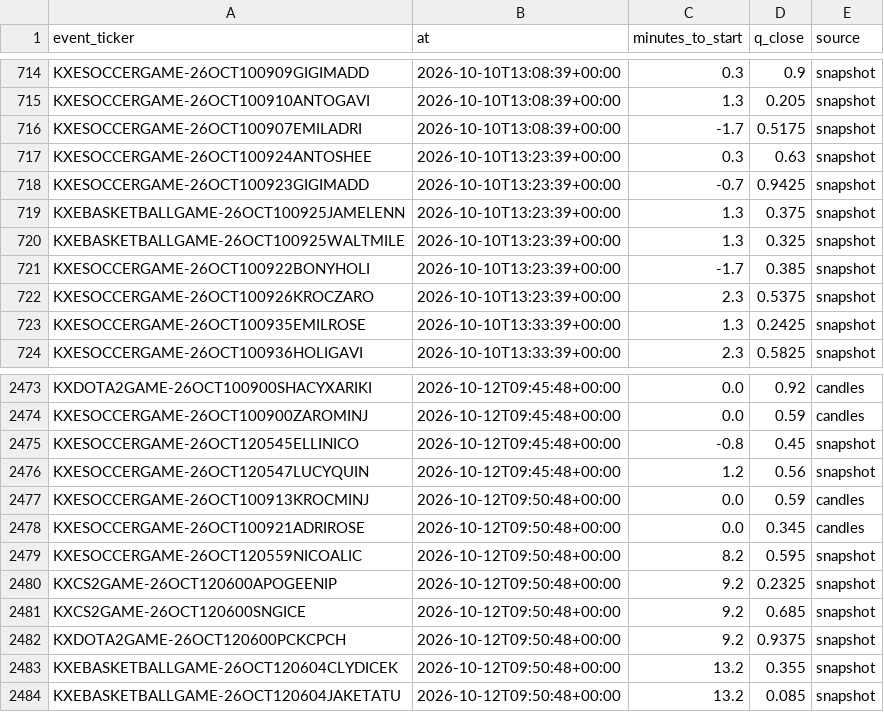
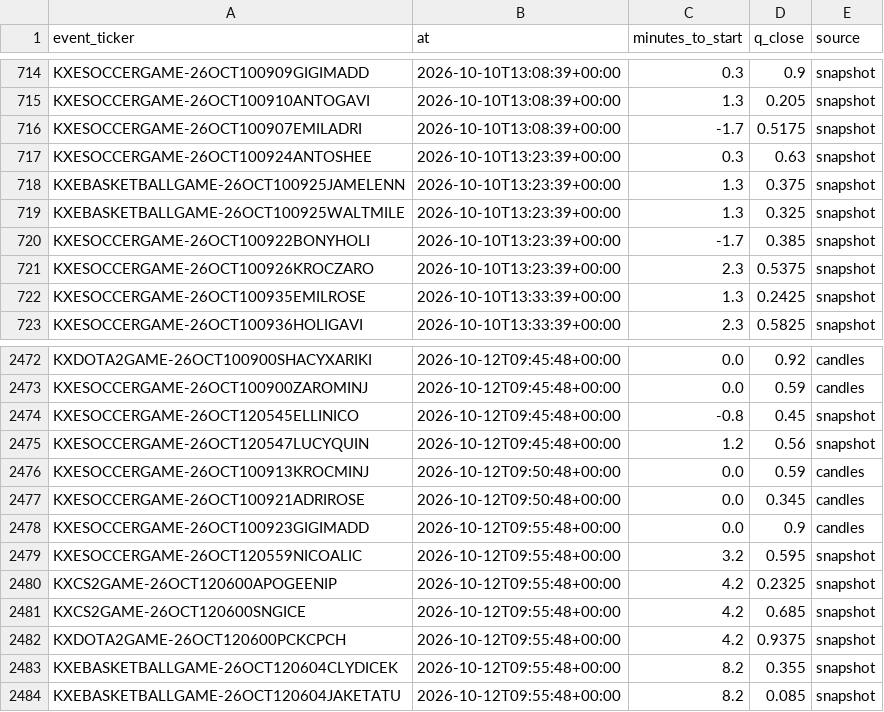
Before and after one commit to nathangin/esports-betting, a CSV file: state/paper/closes.csv, drawn as a sheet; only a part is shown, gaps mark what is left out.

```diff
--- a/state/paper/closes.csv
+++ b/state/paper/closes.csv
@@ -717,3 +717,2 @@ KXESOCCERGAME-26OCT100907EMILADRI,2026-10-10T13:08:39+00:00,-1.7,0.5175,snapshot
 KXESOCCERGAME-26OCT100924ANTOSHEE,2026-10-10T13:23:39+00:00,0.3,0.63,snapshot
-KXESOCCERGAME-26OCT100923GIGIMADD,2026-10-10T13:23:39+00:00,-0.7,0.9425,snapshot
 KXEBASKETBALLGAME-26OCT100925JAMELENN,2026-10-10T13:23:39+00:00,1.3,0.375,snapshot
@@ -2478,7 +2477,8 @@ KXESOCCERGAME-26OCT100913KROCMINJ,2026-10-12T09:50:48+00:00,0.0,0.59,candles
 KXESOCCERGAME-26OCT100921ADRIROSE,2026-10-12T09:50:48+00:00,0.0,0.345,candles
-KXESOCCERGAME-26OCT120559NICOALIC,2026-10-12T09:50:48+00:00,8.2,0.595,snapshot
-KXCS2GAME-26OCT120600APOGEENIP,2026-10-12T09:50:48+00:00,9.2,0.2325,snapshot
-KXCS2GAME-26OCT120600SNGICE,2026-10-12T09:50:48+00:00,9.2,0.685,snapshot
-KXDOTA2GAME-26OCT120600PCKCPCH,2026-10-12T09:50:48+00:00,9.2,0.9375,snapshot
-KXEBASKETBALLGAME-26OCT120604CLYDICEK,2026-10-12T09:50:48+00:00,13.2,0.355,snapshot
-KXEBASKETBALLGAME-26OCT120604JAKETATU,2026-10-12T09:50:48+00:00,13.2,0.085,snapshot
+KXESOCCERGAME-26OCT100923GIGIMADD,2026-10-12T09:55:48+00:00,0.0,0.9,candles
+KXESOCCERGAME-26OCT120559NICOALIC,2026-10-12T09:55:48+00:00,3.2,0.595,snapshot
+KXCS2GAME-26OCT120600APOGEENIP,2026-10-12T09:55:48+00:00,4.2,0.2325,snapshot
+KXCS2GAME-26OCT120600SNGICE,2026-10-12T09:55:48+00:00,4.2,0.685,snapshot
+KXDOTA2GAME-26OCT120600PCKCPCH,2026-10-12T09:55:48+00:00,4.2,0.9375,snapshot
+KXEBASKETBALLGAME-26OCT120604CLYDICEK,2026-10-12T09:55:48+00:00,8.2,0.355,snapshot
+KXEBASKETBALLGAME-26OCT120604JAKETATU,2026-10-12T09:55:48+00:00,8.2,0.085,snapshot
```
Also changed, not shown: 5 other files.
